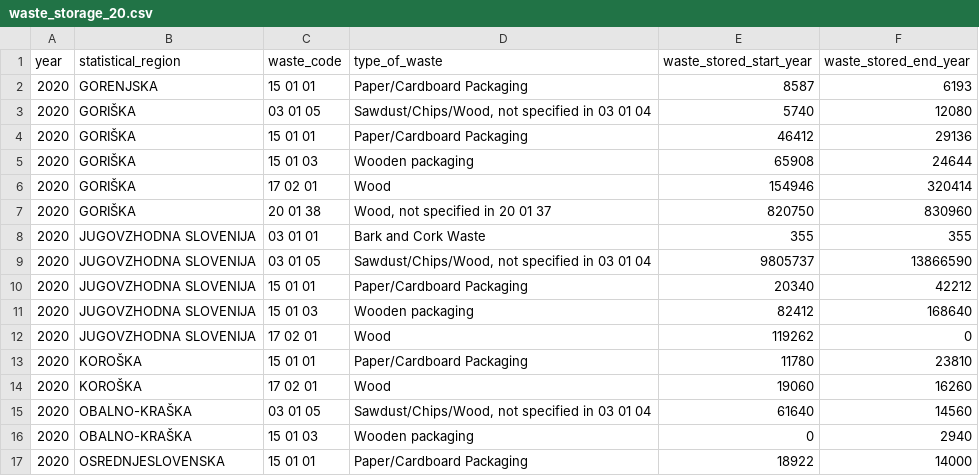
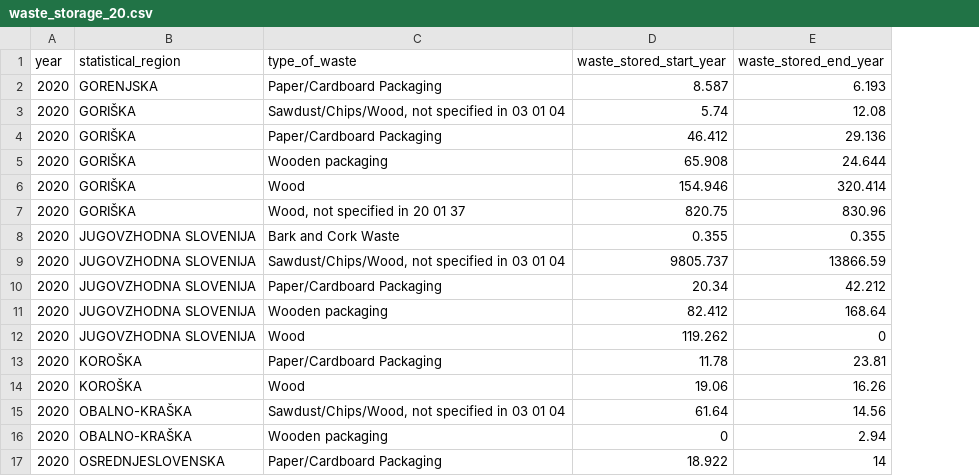
Before and after one commit to coachzer/green-up-project, a CSV file: 2020 data/2020 filtered/collection/waste_storage_20.csv, drawn as a sheet; only a part is shown; removed rows and columns are numbered as before the commit, all else as after; the diff covers the shown part only; the diff names each change by its address in the sheet, - before the commit and + after, or states it on an @@ line.

```diff
--- a/2020 data/2020 filtered/collection/waste_storage_20.csv
+++ b/2020 data/2020 filtered/collection/waste_storage_20.csv
-column C (waste_code), rows 2-17: 15 01 01 | 03 01 05 | 15 01 01 | 15 01 03 | 17 02 01 | 20 01 38 | 03 01 01 | 03 01 05 | 15 01 01 | 15 01 03 | 17 02 01 | 15 01 01 | 17 02 01 | 03 01 05 | 15 01 03 | 15 01 01
-D2 (waste_stored_start_year): 8587
+D2 (waste_stored_start_year): 8.587
-E2 (waste_stored_end_year): 6193
+E2 (waste_stored_end_year): 6.193
-D3 (waste_stored_start_year): 5740
+D3 (waste_stored_start_year): 5.74
-E3 (waste_stored_end_year): 12080
+E3 (waste_stored_end_year): 12.08
-D4 (waste_stored_start_year): 46412
+D4 (waste_stored_start_year): 46.412
-E4 (waste_stored_end_year): 29136
+E4 (waste_stored_end_year): 29.136
-D5 (waste_stored_start_year): 65908
+D5 (waste_stored_start_year): 65.908
-E5 (waste_stored_end_year): 24644
+E5 (waste_stored_end_year): 24.644
-D6 (waste_stored_start_year): 154946
+D6 (waste_stored_start_year): 154.946
-E6 (waste_stored_end_year): 320414
+E6 (waste_stored_end_year): 320.414
-D7 (waste_stored_start_year): 820750
+D7 (waste_stored_start_year): 820.75
-E7 (waste_stored_end_year): 830960
+E7 (waste_stored_end_year): 830.96
-D8 (waste_stored_start_year): 355
+D8 (waste_stored_start_year): 0.355
-E8 (waste_stored_end_year): 355
+E8 (waste_stored_end_year): 0.355
-D9 (waste_stored_start_year): 9805737
+D9 (waste_stored_start_year): 9805.737
-E9 (waste_stored_end_year): 13866590
+E9 (waste_stored_end_year): 13866.59
-D10 (waste_stored_start_year): 20340
+D10 (waste_stored_start_year): 20.34
-E10 (waste_stored_end_year): 42212
+E10 (waste_stored_end_year): 42.212
-D11 (waste_stored_start_year): 82412
+D11 (waste_stored_start_year): 82.412
-E11 (waste_stored_end_year): 168640
+E11 (waste_stored_end_year): 168.64
-D12 (waste_stored_start_year): 119262
+D12 (waste_stored_start_year): 119.262
-D13 (waste_stored_start_year): 11780
+D13 (waste_stored_start_year): 11.78
-E13 (waste_stored_end_year): 23810
+E13 (waste_stored_end_year): 23.81
-D14 (waste_stored_start_year): 19060
+D14 (waste_stored_start_year): 19.06
-E14 (waste_stored_end_year): 16260
+E14 (waste_stored_end_year): 16.26
-D15 (waste_stored_start_year): 61640
+D15 (waste_stored_start_year): 61.64
-E15 (waste_stored_end_year): 14560
+E15 (waste_stored_end_year): 14.56
-E16 (waste_stored_end_year): 2940
+E16 (waste_stored_end_year): 2.94
-D17 (waste_stored_start_year): 18922
+D17 (waste_stored_start_year): 18.922
-E17 (waste_stored_end_year): 14000
+E17 (waste_stored_end_year): 14
```
Also changed, not shown: 87 edited cells elsewhere in this file, 2020 data/2020 filtered/collection/management_of_collected_waste_20.csv, 2021 data/2021 filtered/treatment/management_of_waste_from_treatment_operations_and_untreated_waste_21.csv, 13 other files.
